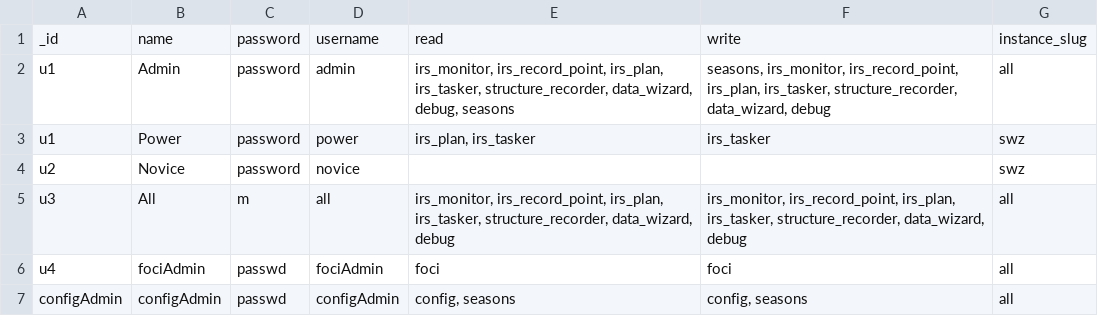
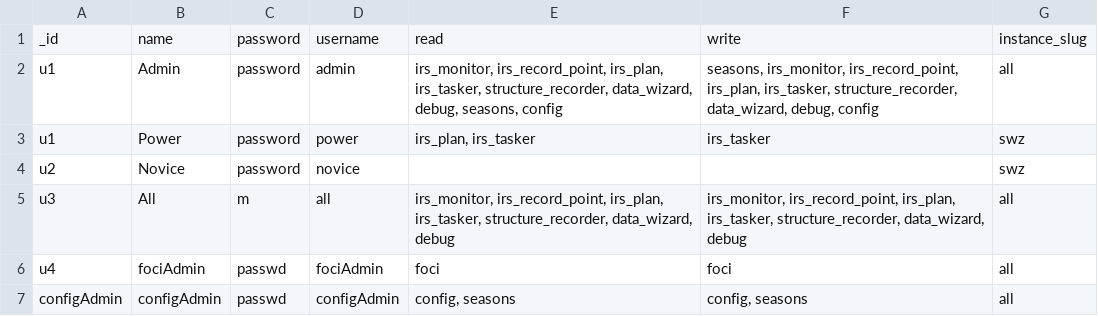
Before and after one commit to disarm-dev/douma-api, a CSV file: test.csv, drawn as a sheet.

Commit message:
Passing tests

```diff
--- a/test.csv
+++ b/test.csv
@@ -1,3 +1,3 @@
 _id,name,password,username,read,write,instance_slug
-u1,Admin,password,admin,"irs_monitor, irs_record_point, irs_plan, irs_tasker, structure_recorder, data_wizard, debug, seasons","seasons, irs_monitor, irs_record_point, irs_plan, irs_tasker, structure_recorder, data_wizard, debug",all
+u1,Admin,password,admin,"irs_monitor, irs_record_point, irs_plan, irs_tasker, structure_recorder, data_wizard, debug, seasons, config","seasons, irs_monitor, irs_record_point, irs_plan, irs_tasker, structure_recorder, data_wizard, debug, config",all
 u1,Power,password,power,"irs_plan, irs_tasker","irs_tasker",swz
```
Also changed, not shown: 10 other files.
